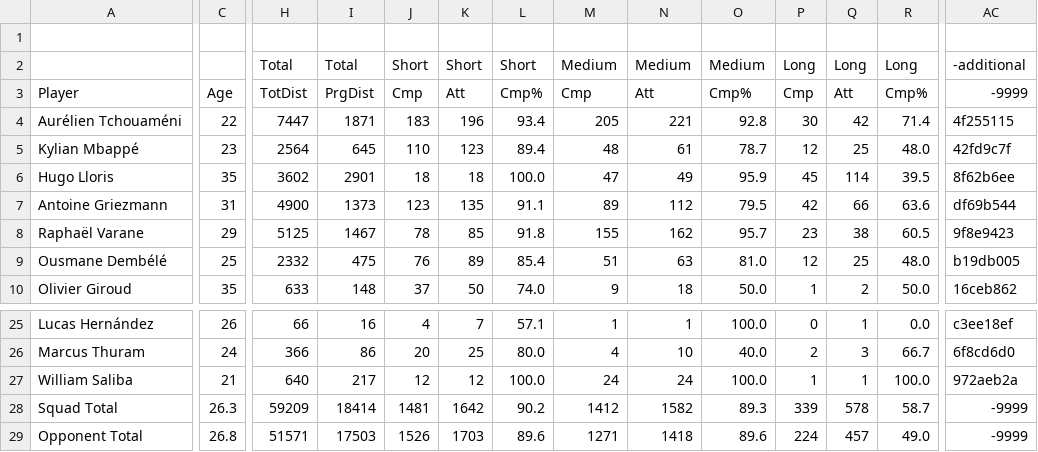
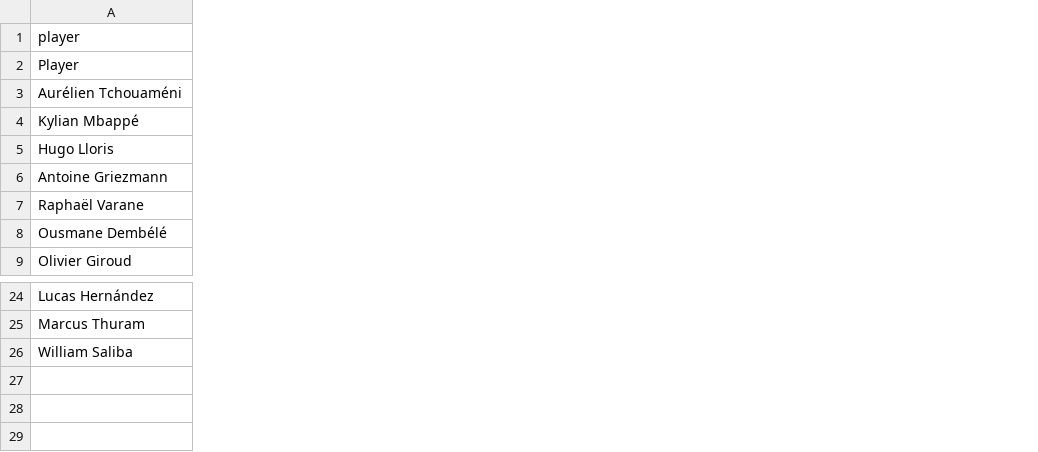
Before and after one commit to StrixSC/RamenezLaCoupe, a CSV file: src/data/PlayerStats/France/Passing.csv, drawn as a sheet; only a part is shown, gaps mark what is left out; removed rows and columns are numbered as before the commit, all else as after; rows hold the shown columns only; the diff covers the shown part only; the diff names each change by its address in the sheet, - before the commit and + after, or states it on an @@ line.

```diff
--- a/src/data/PlayerStats/France/Passing.csv
+++ b/src/data/PlayerStats/France/Passing.csv
-column C, rows 3-10: Age | 22 | 23 | 35 | 31 | 29 | 25 | 35; rows 25-27: 26 | 24 | 21
-column H, rows 3-10: TotDist | 7447 | 2564 | 3602 | 4900 | 5125 | 2332 | 633; rows 25-27: 66 | 366 | 640
-column I, rows 3-10: PrgDist | 1871 | 645 | 2901 | 1373 | 1467 | 475 | 148; rows 25-27: 16 | 86 | 217
-column J, rows 3-10: Cmp | 183 | 110 | 18 | 123 | 78 | 76 | 37; rows 25-27: 4 | 20 | 12
-column K, rows 3-10: Att | 196 | 123 | 18 | 135 | 85 | 89 | 50; rows 25-27: 7 | 25 | 12
-column L, rows 3-10: Cmp% | 93.4 | 89.4 | 100.0 | 91.1 | 91.8 | 85.4 | 74.0; rows 25-27: 57.1 | 80.0 | 100.0
-column M, rows 3-10: Cmp | 205 | 48 | 47 | 89 | 155 | 51 | 9; rows 25-27: 1 | 4 | 24
-column N, rows 3-10: Att | 221 | 61 | 49 | 112 | 162 | 63 | 18; rows 25-27: 1 | 10 | 24
-column O, rows 3-10: Cmp% | 92.8 | 78.7 | 95.9 | 79.5 | 95.7 | 81.0 | 50.0; rows 25-27: 100.0 | 40.0 | 100.0
-column P, rows 3-10: Cmp | 30 | 12 | 45 | 42 | 23 | 12 | 1; rows 25-27: 0 | 2 | 1
-column Q, rows 3-10: Att | 42 | 25 | 114 | 66 | 38 | 25 | 2; rows 25-27: 1 | 3 | 1
-column R, rows 3-10: Cmp% | 71.4 | 48.0 | 39.5 | 63.6 | 60.5 | 48.0 | 50.0; rows 25-27: 0.0 | 66.7 | 100.0
-column AC, rows 3-10: -9999 | 4f255115 | 42fd9c7f | 8f62b6ee | df69b544 | 9f8e9423 | b19db005 | 16ceb862; rows 25-27: c3ee18ef | 6f8cd6d0 | 972aeb2a
-row 1: (empty)
+row 1: player
-row 2:  |  | Total | Total | Short | Short | Short | Medium | Medium | Medium | Long | Long | Long | -additional
-row 28: Squad Total | 26.3 | 59209 | 18414 | 1481 | 1642 | 90.2 | 1412 | 1582 | 89.3 | 339 | 578 | 58.7 | -9999
-row 29: Opponent Total | 26.8 | 51571 | 17503 | 1526 | 1703 | 89.6 | 1271 | 1418 | 89.6 | 224 | 457 | 49.0 | -9999
```
Also changed, not shown: 8 removed columns and 7 edited cells elsewhere in this file, src/data/PlayerStats/France/Defensive.csv, src/data/PlayerStats/France/Shooting.csv, 5 other files.
